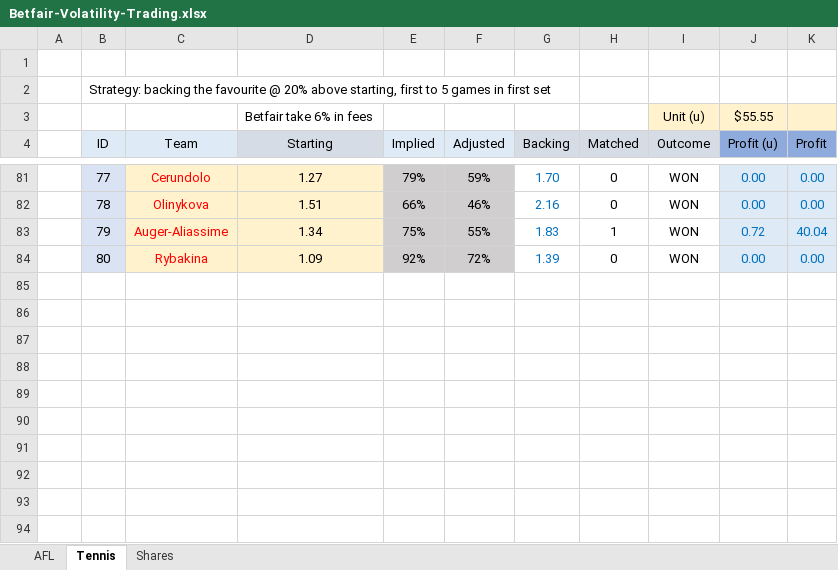
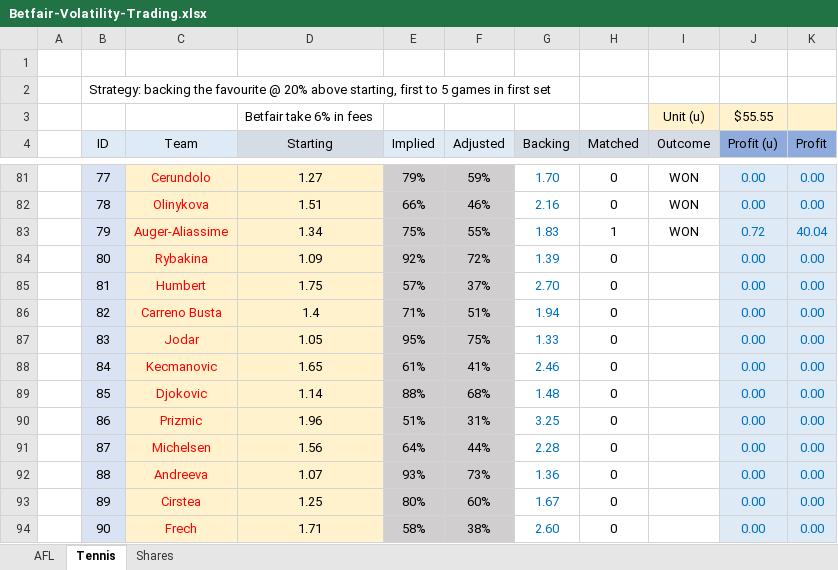
Before and after one commit to zazwaz12/BetfairExcel, an Excel workbook: Betfair-Volatility-Trading.xlsx, sheet Tennis, drawn as a sheet; only a part is shown, gaps mark what is left out; values as stored, in another font and other column widths than the file's, no borders; the diff names each change by its address in the sheet, - before the commit and + after, or states it on an @@ line.

Commit message:
Add files via upload

```diff
--- a/Betfair-Volatility-Trading.xlsx (sheet Tennis)
+++ b/Betfair-Volatility-Trading.xlsx (sheet Tennis)
-I84 (Outcome): WON
+I84 (Outcome): (empty)
+row 85:  | 81 | Humbert | 1.75 | 57% | 37% | 2.70 | 0 |  | 0.00 | 0.00
+row 86:  | 82 | Carreno Busta | 1.4 | 71% | 51% | 1.94 | 0 |  | 0.00 | 0.00
+row 87:  | 83 | Jodar | 1.05 | 95% | 75% | 1.33 | 0 |  | 0.00 | 0.00
+row 88:  | 84 | Kecmanovic | 1.65 | 61% | 41% | 2.46 | 0 |  | 0.00 | 0.00
+row 89:  | 85 | Djokovic | 1.14 | 88% | 68% | 1.48 | 0 |  | 0.00 | 0.00
+row 90:  | 86 | Prizmic | 1.96 | 51% | 31% | 3.25 | 0 |  | 0.00 | 0.00
+row 91:  | 87 | Michelsen | 1.56 | 64% | 44% | 2.28 | 0 |  | 0.00 | 0.00
+row 92:  | 88 | Andreeva | 1.07 | 93% | 73% | 1.36 | 0 |  | 0.00 | 0.00
+row 93:  | 89 | Cirstea | 1.25 | 80% | 60% | 1.67 | 0 |  | 0.00 | 0.00
+row 94:  | 90 | Frech | 1.71 | 58% | 38% | 2.60 | 0 |  | 0.00 | 0.00
```
